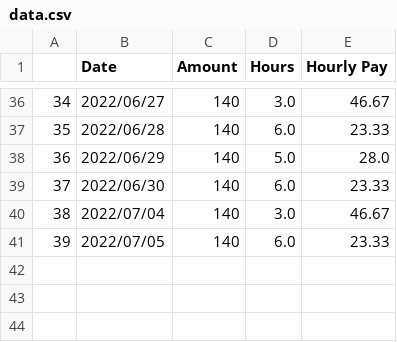
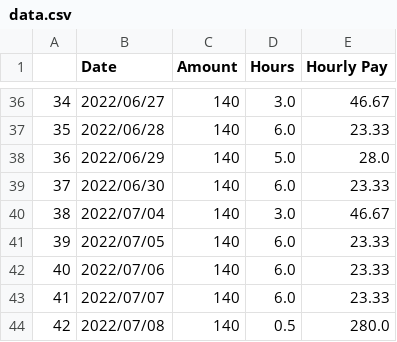
Before and after one commit to airwick989/Autonomous-Vehicle-Simulation-and-Testing-Bench, a CSV file: Unrelated Items/Personal Logs/data.csv, drawn as a sheet; only a part is shown, gaps mark what is left out; the diff names each change by its address in the sheet, - before the commit and + after, or states it on an @@ line.

Commit message:
new log

```diff
--- a/Unrelated Items/Personal Logs/data.csv
+++ b/Unrelated Items/Personal Logs/data.csv
+row 42: 40 | 2022/07/06 | 140 | 6.0 | 23.33
+row 43: 41 | 2022/07/07 | 140 | 6.0 | 23.33
+row 44: 42 | 2022/07/08 | 140 | 0.5 | 280.0
```
